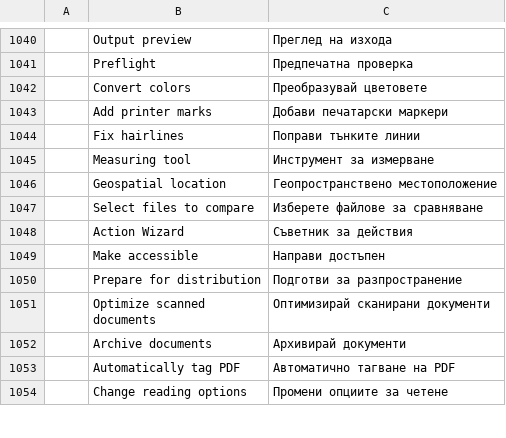
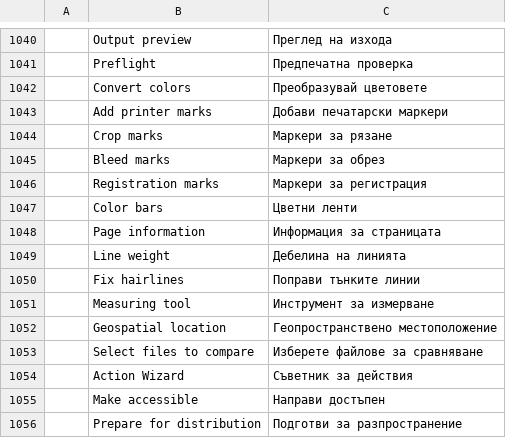
Before and after one commit to haisondb35-blip/pdfcraft, a TSV file: crates/ui-egui/src/i18n/bg.tsv, drawn as a sheet; only a part is shown, gaps mark what is left out; the shorter side is filled out with more unchanged rows.

```diff
--- a/crates/ui-egui/src/i18n/bg.tsv
+++ b/crates/ui-egui/src/i18n/bg.tsv
@@ -1043,2 +1043,8 @@
 	Add printer marks	Добави печатарски маркери
+	Crop marks	Маркери за рязане
+	Bleed marks	Маркери за обрез
+	Registration marks	Маркери за регистрация
+	Color bars	Цветни ленти
+	Page information	Информация за страницата
+	Line weight	Дебелина на линията
 	Fix hairlines	Поправи тънките линии
```
Also changed, not shown: crates/ui-egui/src/i18n/el.tsv, crates/ui-egui/src/i18n/kk.tsv, 33 other files.
